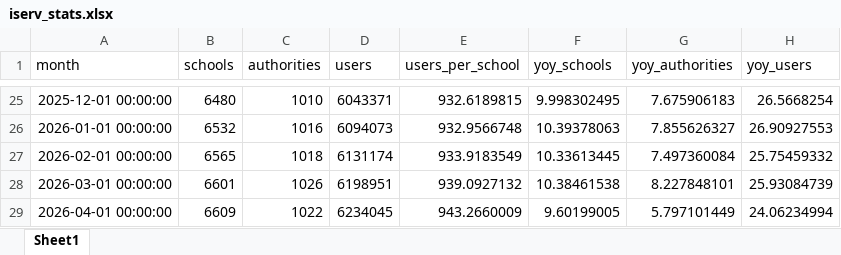
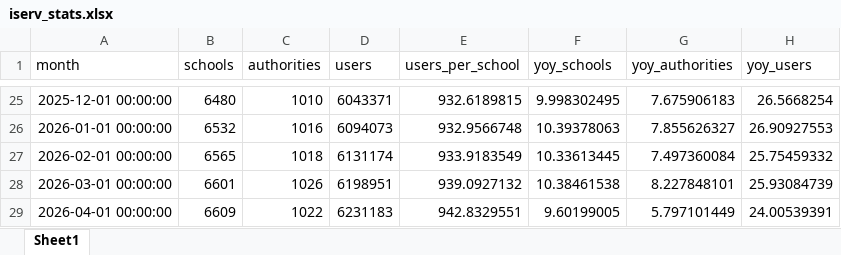
Before and after one commit to batuhanayverdi/iserv-monthly-stats, an Excel workbook: iserv_stats.xlsx, sheet Sheet1, drawn as a sheet; only a part is shown, gaps mark what is left out; values as stored, in another font and other column widths than the file's, no borders; the diff names each change by its address in the sheet, - before the commit and + after, or states it on an @@ line.

```diff
--- a/iserv_stats.xlsx (sheet Sheet1)
+++ b/iserv_stats.xlsx (sheet Sheet1)
-D29 (users): 6234045
+D29 (users): 6231183
-E29 (users_per_school): 943.2660009
+E29 (users_per_school): 942.8329551
-H29 (yoy_users): 24.06234994
+H29 (yoy_users): 24.00539391
```
